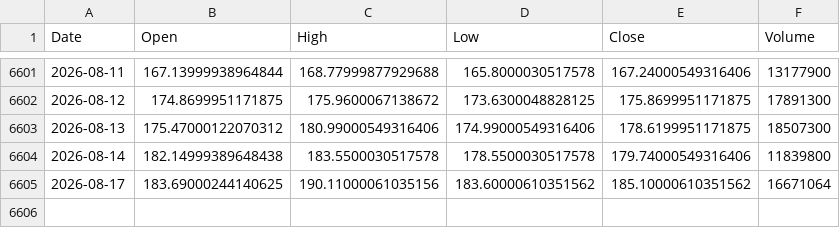
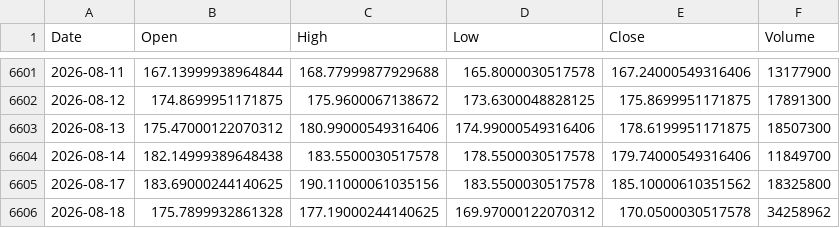
Before and after one commit to kittycapital/etf_fund_flow, a CSV file: data/prices/EWY.csv, drawn as a sheet; only a part is shown, gaps mark what is left out.

```diff
--- a/data/prices/EWY.csv
+++ b/data/prices/EWY.csv
@@ -6603,3 +6603,4 @@ Date,Open,High,Low,Close,Volume
 2026-08-13,175.47000122070312,180.99000549316406,174.99000549316406,178.6199951171875,18507300
-2026-08-14,182.14999389648438,183.5500030517578,178.5500030517578,179.74000549316406,11839800
-2026-08-17,183.69000244140625,190.11000061035156,183.60000610351562,185.10000610351562,16671064
+2026-08-14,182.14999389648438,183.5500030517578,178.5500030517578,179.74000549316406,11849700
+2026-08-17,183.69000244140625,190.11000061035156,183.5500030517578,185.10000610351562,18325800
+2026-08-18,175.7899932861328,177.19000244140625,169.97000122070312,170.0500030517578,34258962
```
Also changed, not shown: data/prices/EWZ.csv, data/prices/HACK.csv, 47 other files.
